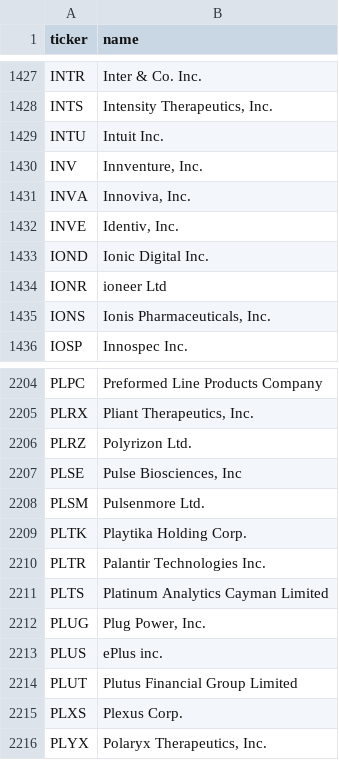
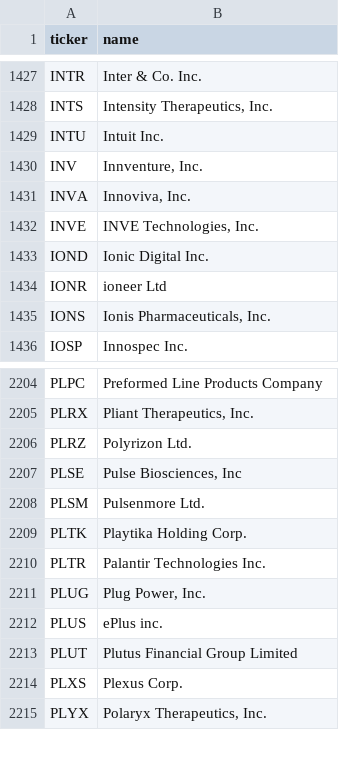
Before and after one commit to iamatownboy/make-own-money, a CSV file: data/universes/nasdaq_listed.csv, drawn as a sheet; only a part is shown, gaps mark what is left out.

```diff
--- a/data/universes/nasdaq_listed.csv
+++ b/data/universes/nasdaq_listed.csv
@@ -1431,3 +1431,3 @@ INV,"Innventure, Inc."
 INVA,"Innoviva, Inc."
-INVE,"Identiv, Inc."
+INVE,"INVE Technologies, Inc."
 IOND,Ionic Digital Inc.
@@ -2210,3 +2210,2 @@ PLTK,Playtika Holding Corp.
 PLTR,Palantir Technologies Inc.
-PLTS,Platinum Analytics Cayman Limited
 PLUG,"Plug Power, Inc."
```
Also changed, not shown: 5 other files.
